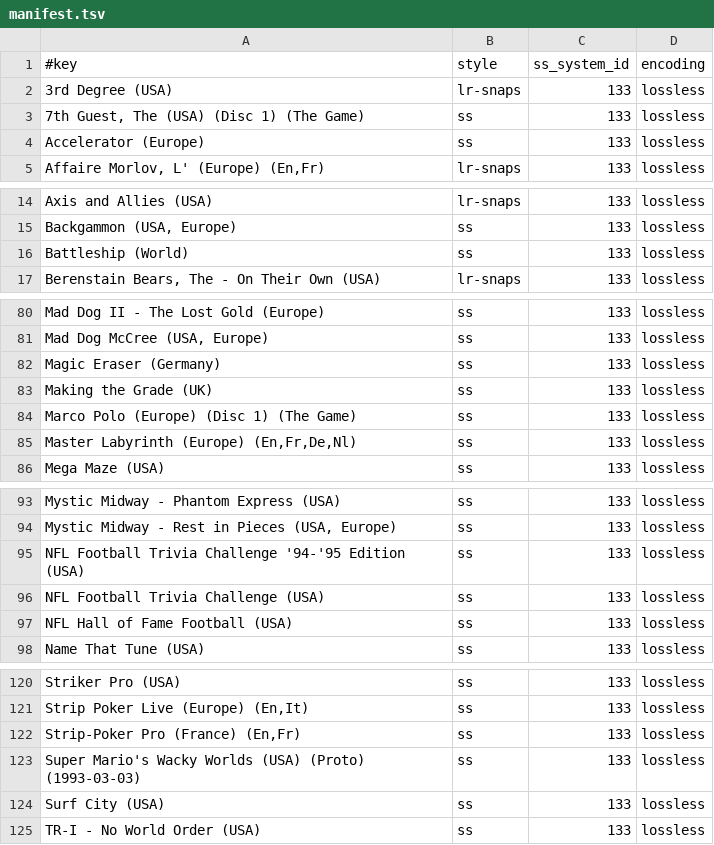
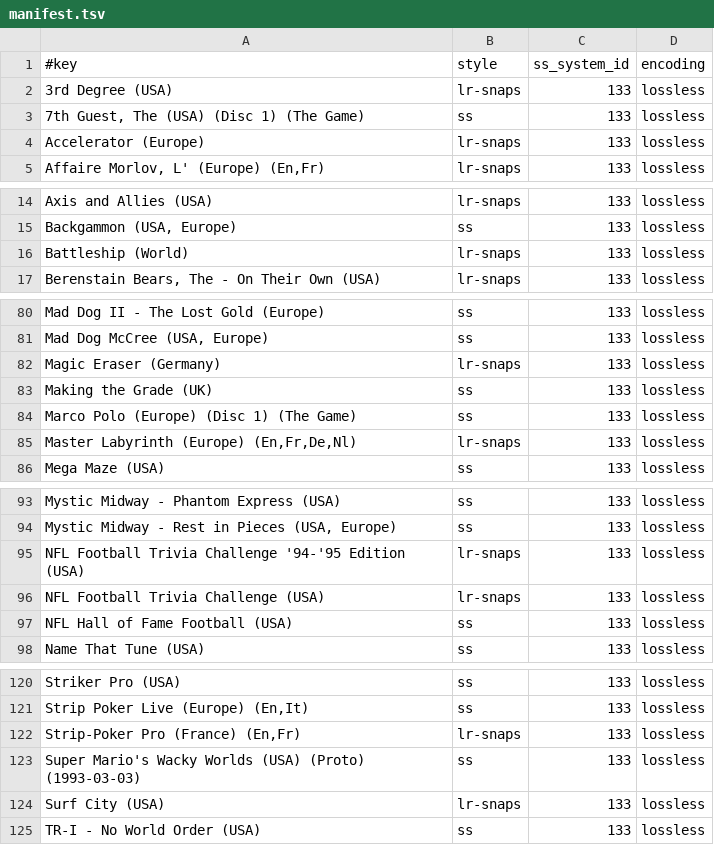
Before and after one commit to chipster6502/artworkdb-misc, a TSV file: docs/CD-i/Screenshots/manifest.tsv, drawn as a sheet; only a part is shown, gaps mark what is left out; the diff covers the shown part only.

Commit message:
chore(cd-i): update snap artwork

```diff
--- a/docs/CD-i/Screenshots/manifest.tsv
+++ b/docs/CD-i/Screenshots/manifest.tsv
@@ -3,3 +3,3 @@
 7th Guest, The (USA) (Disc 1) (The Game)	ss	133	lossless
-Accelerator (Europe)	ss	133	lossless
+Accelerator (Europe)	lr-snaps	133	lossless
 Affaire Morlov, L' (Europe) (En,Fr)	lr-snaps	133	lossless
@@ -15,3 +15,3 @@ Axis and Allies (USA)	lr-snaps	133	lossless
 Backgammon (USA, Europe)	ss	133	lossless
-Battleship (World)	ss	133	lossless
+Battleship (World)	lr-snaps	133	lossless
 Berenstain Bears, The - On Their Own (USA)	lr-snaps	133	lossless
@@ -81,6 +81,6 @@ Mad Dog II - The Lost Gold (Europe)	ss	133	lossless
 Mad Dog McCree (USA, Europe)	ss	133	lossless
-Magic Eraser (Germany)	ss	133	lossless
+Magic Eraser (Germany)	lr-snaps	133	lossless
 Making the Grade (UK)	ss	133	lossless
 Marco Polo (Europe) (Disc 1) (The Game)	ss	133	lossless
-Master Labyrinth (Europe) (En,Fr,De,Nl)	ss	133	lossless
+Master Labyrinth (Europe) (En,Fr,De,Nl)	lr-snaps	133	lossless
 Mega Maze (USA)	ss	133	lossless
@@ -94,4 +94,4 @@ Mystic Midway - Phantom Express (USA)	ss	133	lossless
 Mystic Midway - Rest in Pieces (USA, Europe)	ss	133	lossless
-NFL Football Trivia Challenge '94-'95 Edition (USA)	ss	133	lossless
-NFL Football Trivia Challenge (USA)	ss	133	lossless
+NFL Football Trivia Challenge '94-'95 Edition (USA)	lr-snaps	133	lossless
+NFL Football Trivia Challenge (USA)	lr-snaps	133	lossless
 NFL Hall of Fame Football (USA)	ss	133	lossless
@@ -121,5 +121,5 @@ Striker Pro (USA)	ss	133	lossless
 Strip Poker Live (Europe) (En,It)	ss	133	lossless
-Strip-Poker Pro (France) (En,Fr)	ss	133	lossless
+Strip-Poker Pro (France) (En,Fr)	lr-snaps	133	lossless
 Super Mario's Wacky Worlds (USA) (Proto) (1993-03-03)	ss	133	lossless
-Surf City (USA)	ss	133	lossless
+Surf City (USA)	lr-snaps	133	lossless
 TR-I - No World Order (USA)	ss	133	lossless
```
Also changed, not shown: 3 edited cells elsewhere in this file, 11 other files.
